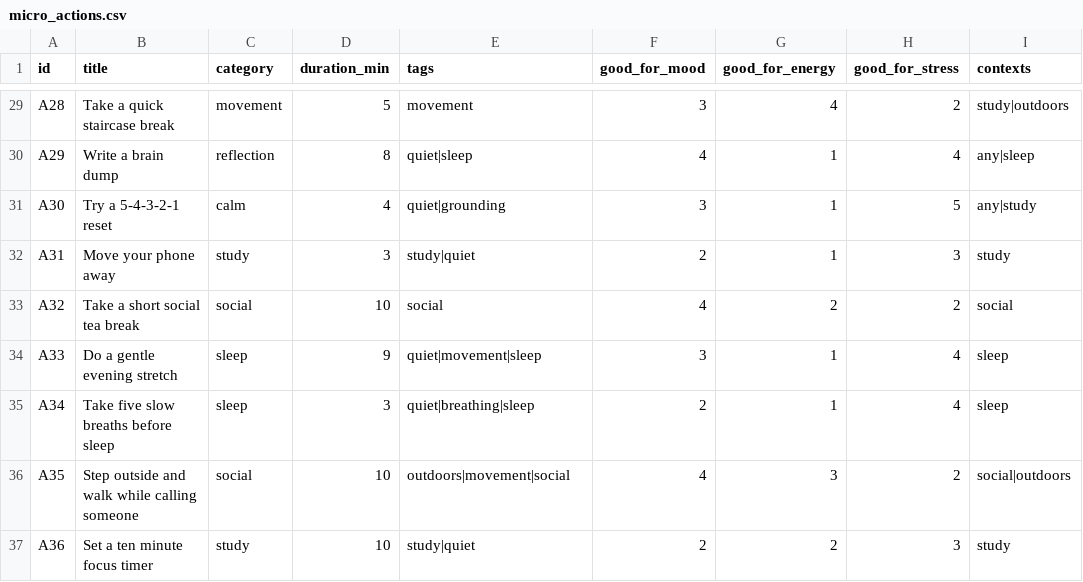
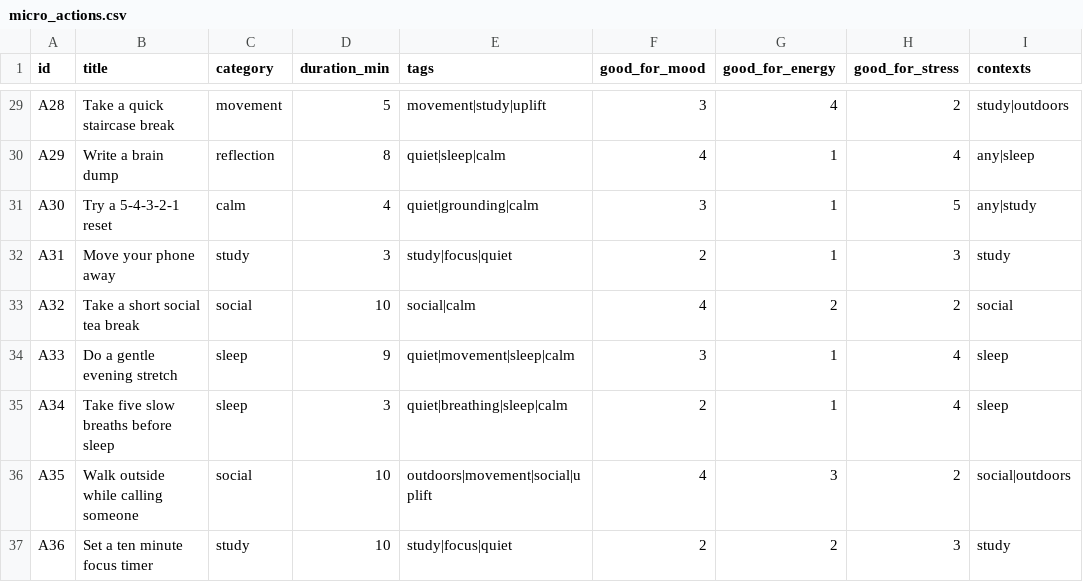
Before and after one commit to AndersonRGB/pocket-uplift, a CSV file: app/data/micro_actions.csv, drawn as a sheet; only a part is shown, gaps mark what is left out; the diff covers the shown part only; the diff names each change by its address in the sheet, - before the commit and + after, or states it on an @@ line.

```diff
--- a/app/data/micro_actions.csv
+++ b/app/data/micro_actions.csv
-E29 (tags): movement
+E29 (tags): movement|study|uplift
-E30 (tags): quiet|sleep
+E30 (tags): quiet|sleep|calm
-E31 (tags): quiet|grounding
+E31 (tags): quiet|grounding|calm
-E32 (tags): study|quiet
+E32 (tags): study|focus|quiet
-E33 (tags): social
+E33 (tags): social|calm
-E34 (tags): quiet|movement|sleep
+E34 (tags): quiet|movement|sleep|calm
-E35 (tags): quiet|breathing|sleep
+E35 (tags): quiet|breathing|sleep|calm
-B36 (title): Step outside and walk while calling someone
+B36 (title): Walk outside while calling someone
-E36 (tags): outdoors|movement|social
+E36 (tags): outdoors|movement|social|uplift
-E37 (tags): study|quiet
+E37 (tags): study|focus|quiet
```
Also changed, not shown: 28 edited cells elsewhere in this file, 1 other file.
